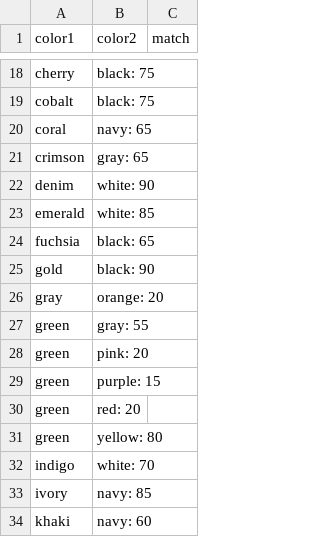
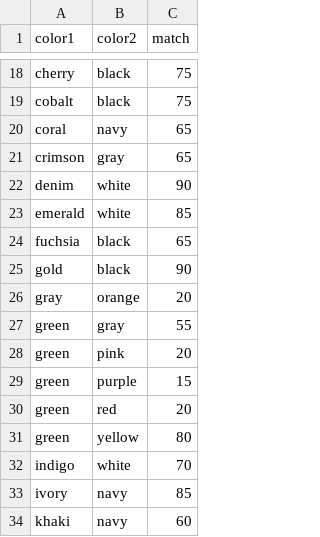
Before and after one commit to ahed0programer/my_stylist, a CSV file: matched_color.csv, drawn as a sheet; only a part is shown, gaps mark what is left out; the diff covers the shown part only; the diff names each change by its address in the sheet, - before the commit and + after, or states it on an @@ line.

```diff
--- a/matched_color.csv
+++ b/matched_color.csv
-B18:B19 (color2): black: 75
+B18:B19 (color2): black
-C18:C19 (match): (empty)
+C18:C19 (match): 75
-B20 (color2): navy: 65
+B20 (color2): navy
-C20:C21 (match): (empty)
+C20:C21 (match): 65
-B21 (color2): gray: 65
+B21 (color2): gray
-B22 (color2): white: 90
+B22 (color2): white
-C22 (match): (empty)
+C22 (match): 90
-B23 (color2): white: 85
+B23 (color2): white
-C23 (match): (empty)
+C23 (match): 85
-B24 (color2): black: 65
+B24 (color2): black
-C24 (match): (empty)
+C24 (match): 65
-B25 (color2): black: 90
+B25 (color2): black
-C25 (match): (empty)
+C25 (match): 90
-B26 (color2): orange: 20
+B26 (color2): orange
-C26 (match): (empty)
+C26 (match): 20
-B27 (color2): gray: 55
+B27 (color2): gray
-C27 (match): (empty)
+C27 (match): 55
-B28 (color2): pink: 20
+B28 (color2): pink
-C28 (match): (empty)
+C28 (match): 20
-B29 (color2): purple: 15
+B29 (color2): purple
-C29 (match): (empty)
+C29 (match): 15
-B30 (color2): red: 20
+B30 (color2): red
-C30 (match): (empty)
+C30 (match): 20
-B31 (color2): yellow: 80
+B31 (color2): yellow
-C31 (match): (empty)
+C31 (match): 80
-B32 (color2): white: 70
+B32 (color2): white
-C32 (match): (empty)
+C32 (match): 70
-B33 (color2): navy: 85
+B33 (color2): navy
-C33 (match): (empty)
+C33 (match): 85
-B34 (color2): navy: 60
+B34 (color2): navy
-C34 (match): (empty)
+C34 (match): 60
```
Also changed, not shown: 1 added row, 1 removed row and 110 edited cells elsewhere in this file, 2 other files.
